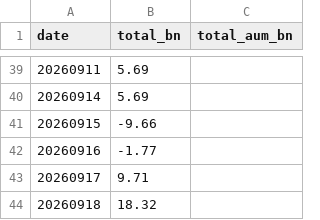
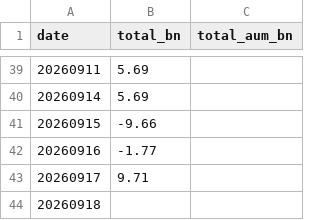
Before and after one commit to matsutoushi/nk225-option-site, a CSV file: data/letf_history.csv, drawn as a sheet; only a part is shown, gaps mark what is left out.

```diff
--- a/data/letf_history.csv
+++ b/data/letf_history.csv
@@ -43,2 +43,2 @@ date,total_bn,total_aum_bn
 20260917,9.71,
-20260918,18.32,
+20260918,,
```
Also changed, not shown: data/letf_aum_history.csv, data/spx_gex_history.csv, 3 other files.
